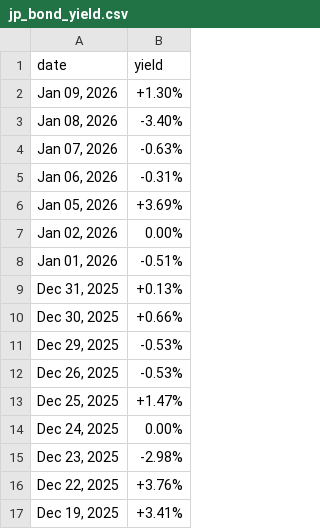
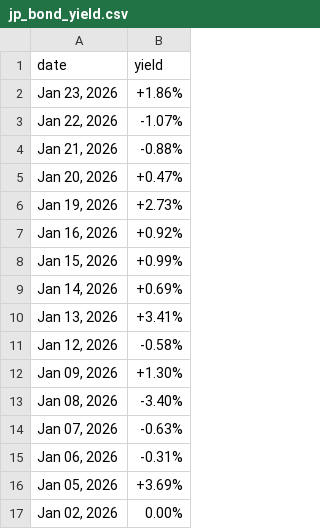
Before and after one commit to mvansan/VN-JP-MacroIndicators-Crawler, a CSV file: data/raw/jp_bond_yield.csv, drawn as a sheet; only a part is shown; the shorter side is filled out with more unchanged rows; the diff names each change by its address in the sheet, - before the commit and + after, or states it on an @@ line.

```diff
--- a/data/raw/jp_bond_yield.csv
+++ b/data/raw/jp_bond_yield.csv
+row 2: Jan 23, 2026 | +1.86%
+row 3: Jan 22, 2026 | -1.07%
+row 4: Jan 21, 2026 | -0.88%
+row 5: Jan 20, 2026 | +0.47%
+row 6: Jan 19, 2026 | +2.73%
+row 7: Jan 16, 2026 | +0.92%
+row 8: Jan 15, 2026 | +0.99%
+row 9: Jan 14, 2026 | +0.69%
+row 10: Jan 13, 2026 | +3.41%
+row 11: Jan 12, 2026 | -0.58%
```
Also changed, not shown: data/cleaned/jp_bond_yield_cleaned.csv, data/cleaned/vn_bond_yield_cleaned.csv, 1 other file.
